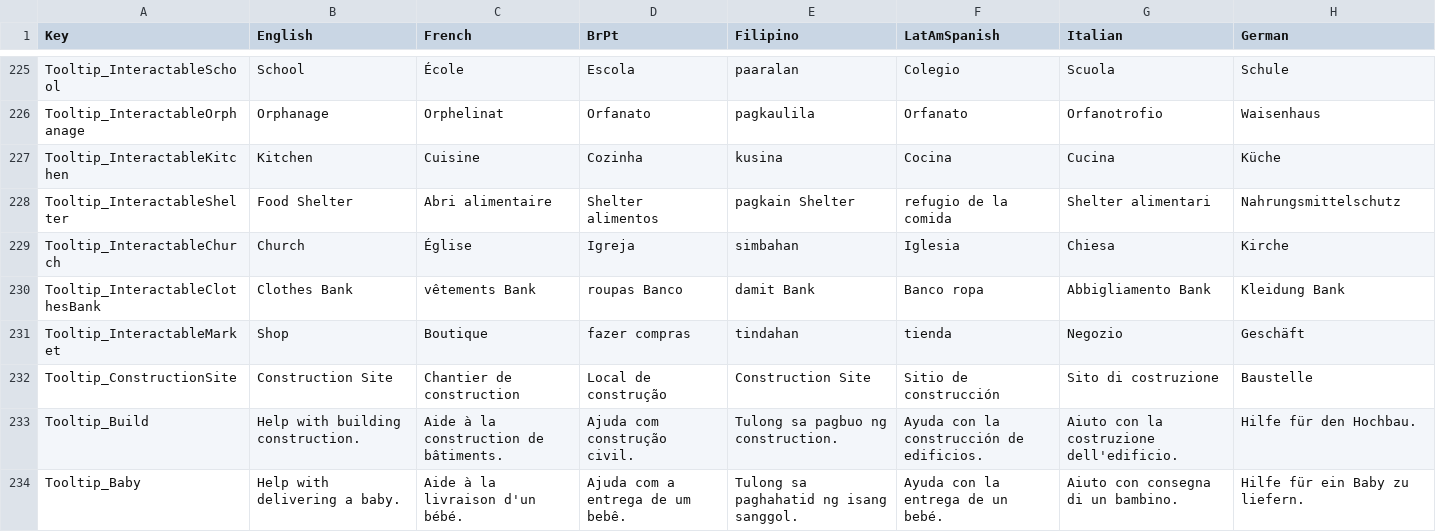
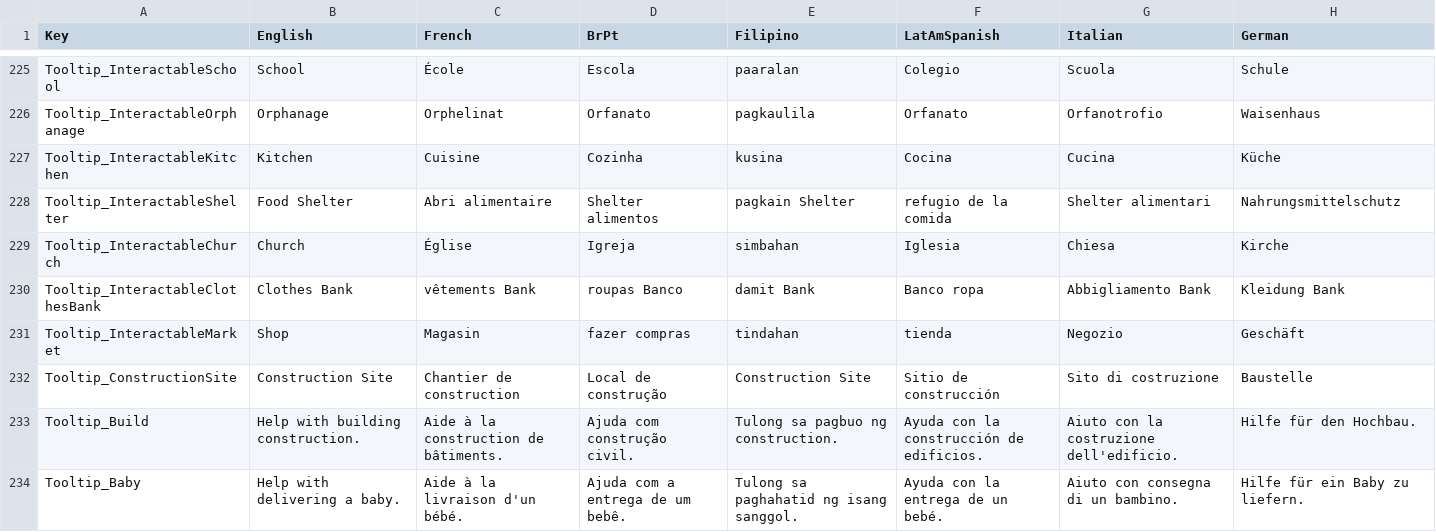
Before and after one commit to baddestguy/SainthoodStories, a CSV file: Assets/Resources/GameData/Localization.csv, drawn as a sheet; only a part is shown, gaps mark what is left out; the diff covers the shown part only.

```diff
--- a/Assets/Resources/GameData/Localization.csv
+++ b/Assets/Resources/GameData/Localization.csv
@@ -832,3 +832,3 @@ Tooltip_InteractableChurch,Church,Église,Igreja,simbahan,Iglesia,Chiesa,Kirche
 Tooltip_InteractableClothesBank,Clothes Bank,vêtements Bank,roupas Banco,damit Bank,Banco ropa,Abbigliamento Bank,Kleidung Bank
-Tooltip_InteractableMarket,Shop,Boutique,fazer compras,tindahan,tienda,Negozio,Geschäft
+Tooltip_InteractableMarket,Shop,Magasin,fazer compras,tindahan,tienda,Negozio,Geschäft
 Tooltip_ConstructionSite,Construction Site,Chantier de construction,Local de construção,Construction Site,Sitio de construcción,Sito di costruzione,Baustelle
```
Also changed, not shown: 2 added rows and 6 edited cells elsewhere in this file, 36 other files.
